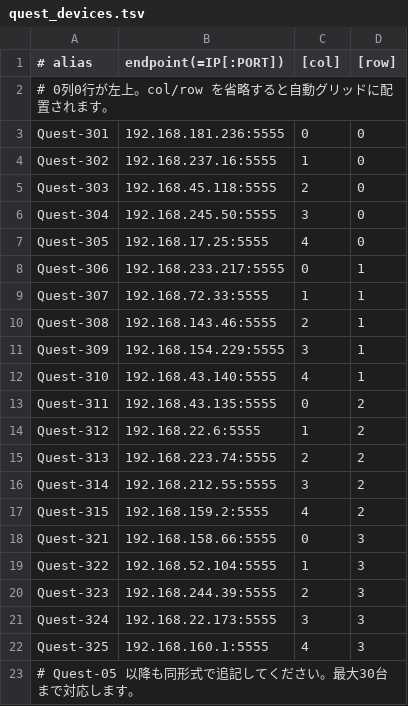
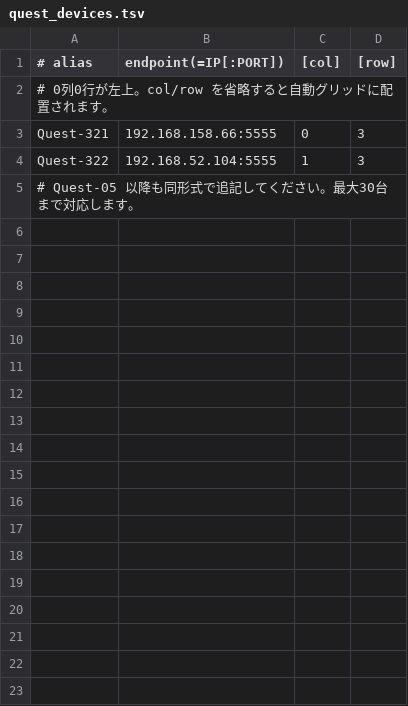
Before and after one commit to getpa/questlocalfacilitation, a TSV file: scripts/quest_devices.tsv, drawn as a sheet; the diff names each change by its address in the sheet, - before the commit and + after, or states it on an @@ line.

```diff
--- a/scripts/quest_devices.tsv
+++ b/scripts/quest_devices.tsv
-row 3: Quest-301 | 192.168.181.236:5555 | 0 | 0
-row 4: Quest-302 | 192.168.237.16:5555 | 1 | 0
-row 5: Quest-303 | 192.168.45.118:5555 | 2 | 0
-row 6: Quest-304 | 192.168.245.50:5555 | 3 | 0
-row 7: Quest-305 | 192.168.17.25:5555 | 4 | 0
-row 8: Quest-306 | 192.168.233.217:5555 | 0 | 1
-row 9: Quest-307 | 192.168.72.33:5555 | 1 | 1
-row 10: Quest-308 | 192.168.143.46:5555 | 2 | 1
-row 11: Quest-309 | 192.168.154.229:5555 | 3 | 1
-row 12: Quest-310 | 192.168.43.140:5555 | 4 | 1
-row 13: Quest-311 | 192.168.43.135:5555 | 0 | 2
-row 14: Quest-312 | 192.168.22.6:5555 | 1 | 2
-row 15: Quest-313 | 192.168.223.74:5555 | 2 | 2
-row 16: Quest-314 | 192.168.212.55:5555 | 3 | 2
-row 17: Quest-315 | 192.168.159.2:5555 | 4 | 2
-row 20: Quest-323 | 192.168.244.39:5555 | 2 | 3
-row 21: Quest-324 | 192.168.22.173:5555 | 3 | 3
-row 22: Quest-325 | 192.168.160.1:5555 | 4 | 3
```
Also changed, not shown: 6 other files.
